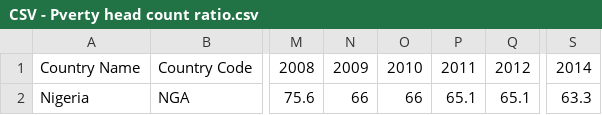
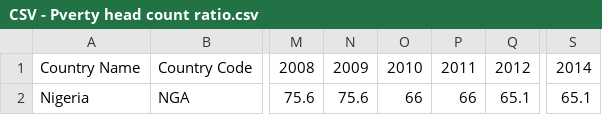
Before and after one commit to Joshclone/The-Role-of-Remittances-in-Nigeria-GDP--, a CSV file: CSV - Pverty head count ratio.csv, drawn as a sheet; only a part is shown, gaps mark what is left out; the diff names each change by its address in the sheet, - before the commit and + after, or states it on an @@ line.

Commit message:
Update CSV - Pverty head count ratio.csv

```diff
--- a/CSV - Pverty head count ratio.csv
+++ b/CSV - Pverty head count ratio.csv
-N2: 66
+N2: 75.6
-P2: 65.1
+P2: 66
-S2: 63.3
+S2: 65.1
```
